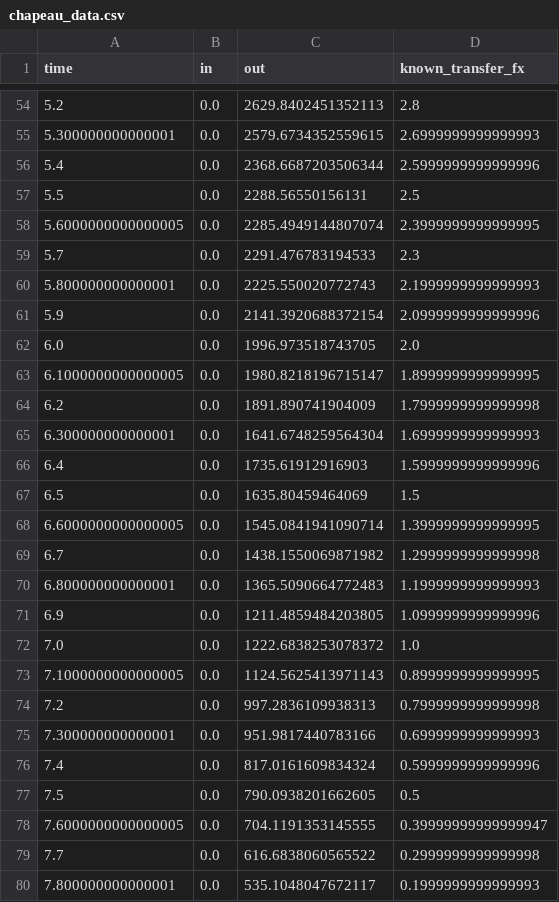
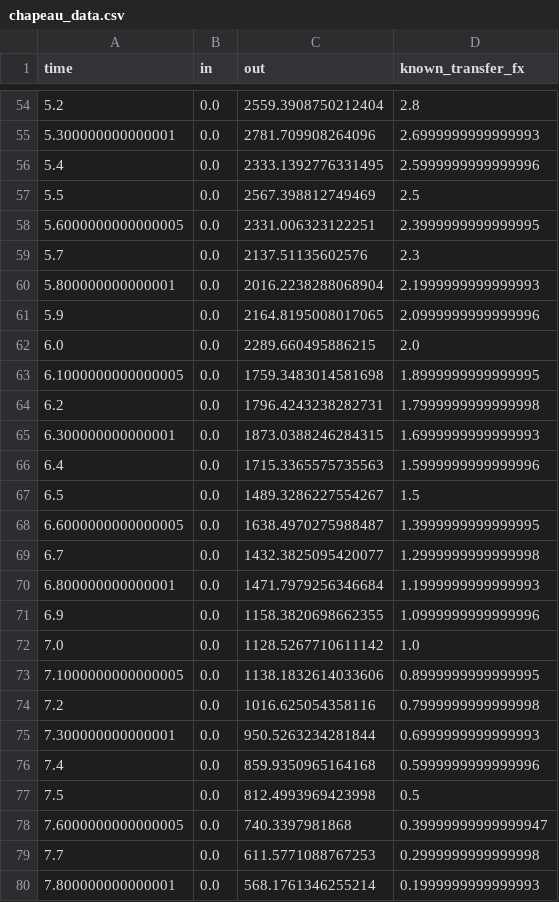
Before and after one commit to rharmon-INTERA/deconvolution, a CSV file: examples/chapeau_withNoise/data/chapeau_data.csv, drawn as a sheet; only a part is shown, gaps mark what is left out; the diff covers the shown part only.

```diff
--- a/examples/chapeau_withNoise/data/chapeau_data.csv
+++ b/examples/chapeau_withNoise/data/chapeau_data.csv
@@ -54,27 +54,27 @@ time,in,out,known_transfer_fx
-5.2,0.0,2629.8402451352113,2.8
-5.300000000000001,0.0,2579.6734352559615,2.6999999999999993
-5.4,0.0,2368.6687203506344,2.5999999999999996
-5.5,0.0,2288.56550156131,2.5
-5.6000000000000005,0.0,2285.4949144807074,2.3999999999999995
-5.7,0.0,2291.476783194533,2.3
-5.800000000000001,0.0,2225.550020772743,2.1999999999999993
-5.9,0.0,2141.3920688372154,2.0999999999999996
-6.0,0.0,1996.973518743705,2.0
-6.1000000000000005,0.0,1980.8218196715147,1.8999999999999995
-6.2,0.0,1891.890741904009,1.7999999999999998
-6.300000000000001,0.0,1641.6748259564304,1.6999999999999993
-6.4,0.0,1735.61912916903,1.5999999999999996
-6.5,0.0,1635.80459464069,1.5
-6.6000000000000005,0.0,1545.0841941090714,1.3999999999999995
-6.7,0.0,1438.1550069871982,1.2999999999999998
-6.800000000000001,0.0,1365.5090664772483,1.1999999999999993
-6.9,0.0,1211.4859484203805,1.0999999999999996
-7.0,0.0,1222.6838253078372,1.0
-7.1000000000000005,0.0,1124.5625413971143,0.8999999999999995
-7.2,0.0,997.2836109938313,0.7999999999999998
-7.300000000000001,0.0,951.9817440783166,0.6999999999999993
-7.4,0.0,817.0161609834324,0.5999999999999996
-7.5,0.0,790.0938201662605,0.5
-7.6000000000000005,0.0,704.1191353145555,0.39999999999999947
-7.7,0.0,616.6838060565522,0.2999999999999998
-7.800000000000001,0.0,535.1048047672117,0.1999999999999993
+5.2,0.0,2559.3908750212404,2.8
+5.300000000000001,0.0,2781.709908264096,2.6999999999999993
+5.4,0.0,2333.1392776331495,2.5999999999999996
+5.5,0.0,2567.398812749469,2.5
+5.6000000000000005,0.0,2331.006323122251,2.3999999999999995
+5.7,0.0,2137.51135602576,2.3
+5.800000000000001,0.0,2016.2238288068904,2.1999999999999993
+5.9,0.0,2164.8195008017065,2.0999999999999996
+6.0,0.0,2289.660495886215,2.0
+6.1000000000000005,0.0,1759.3483014581698,1.8999999999999995
+6.2,0.0,1796.4243238282731,1.7999999999999998
+6.300000000000001,0.0,1873.0388246284315,1.6999999999999993
+6.4,0.0,1715.3365575735563,1.5999999999999996
+6.5,0.0,1489.3286227554267,1.5
+6.6000000000000005,0.0,1638.4970275988487,1.3999999999999995
+6.7,0.0,1432.3825095420077,1.2999999999999998
+6.800000000000001,0.0,1471.7979256346684,1.1999999999999993
+6.9,0.0,1158.3820698662355,1.0999999999999996
+7.0,0.0,1128.5267710611142,1.0
+7.1000000000000005,0.0,1138.1832614033606,0.8999999999999995
+7.2,0.0,1016.625054358116,0.7999999999999998
+7.300000000000001,0.0,950.5263234281844,0.6999999999999993
+7.4,0.0,859.9350965164168,0.5999999999999996
+7.5,0.0,812.4993969423998,0.5
+7.6000000000000005,0.0,740.3397981868,0.39999999999999947
+7.7,0.0,611.5771088767253,0.2999999999999998
+7.800000000000001,0.0,568.1761346255214,0.1999999999999993
```
Also changed, not shown: 69 edited cells elsewhere in this file, 7 other files.
